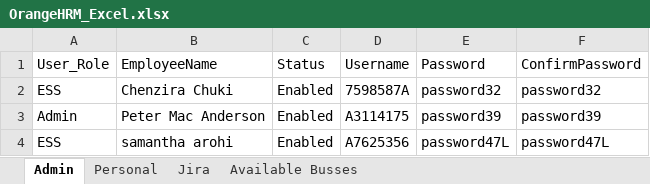
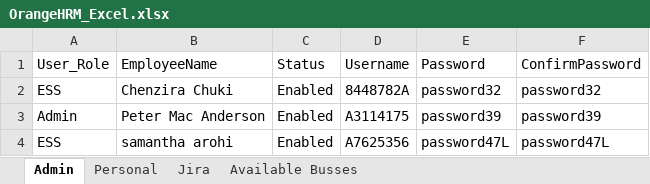
Before and after one commit to Akil02/UI_Automation, an Excel workbook: src/main/java/Repository/OrangeHRM_Excel.xlsx, sheet Admin, drawn as a sheet; values as stored, in another font and other column widths than the file's, no borders; the diff names each change by its address in the sheet, - before the commit and + after, or states it on an @@ line.

```diff
--- a/src/main/java/Repository/OrangeHRM_Excel.xlsx (sheet Admin)
+++ b/src/main/java/Repository/OrangeHRM_Excel.xlsx (sheet Admin)
-D2 (Username): 7598587A
+D2 (Username): 8448782A
```
Also changed, not shown: sheet Jira, target/classes/Repository/OrangeHRM_Excel.xlsx, 28 other files.
